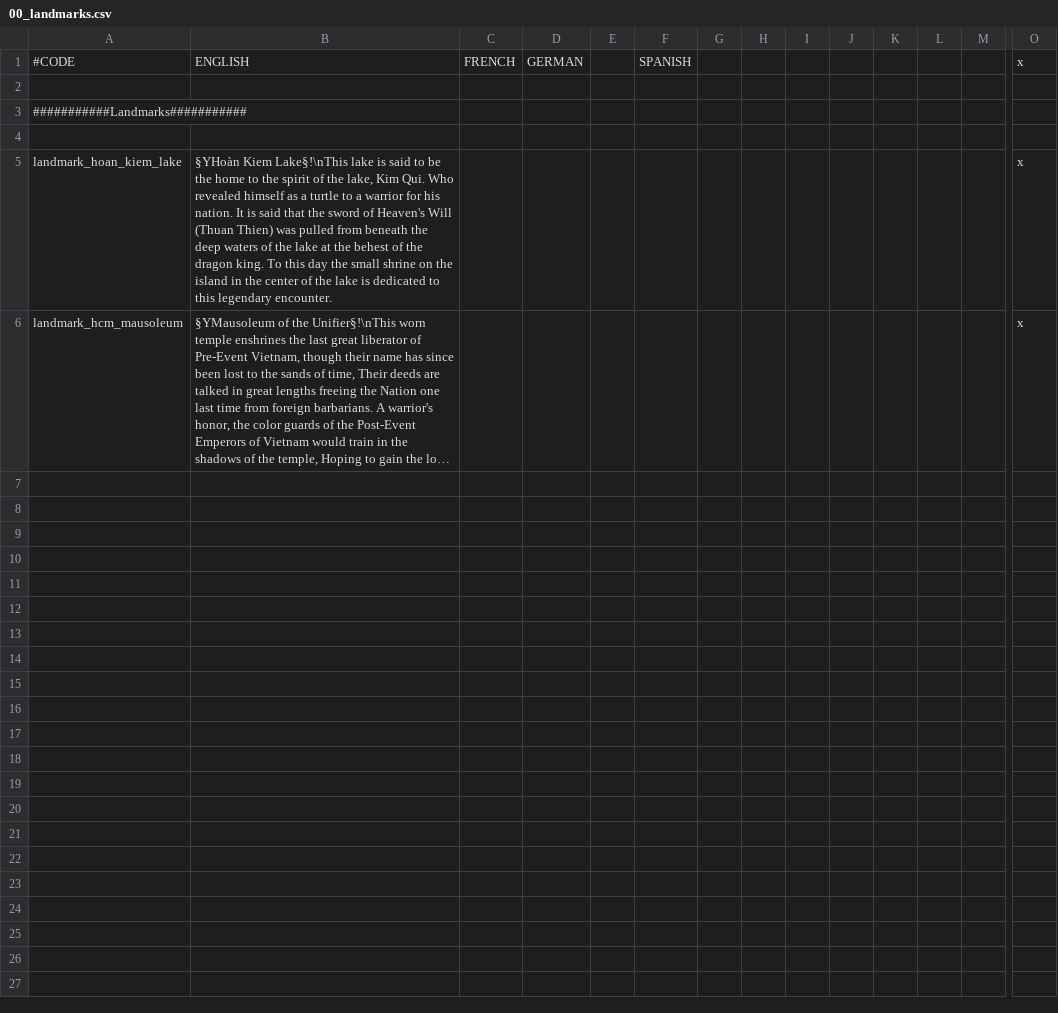
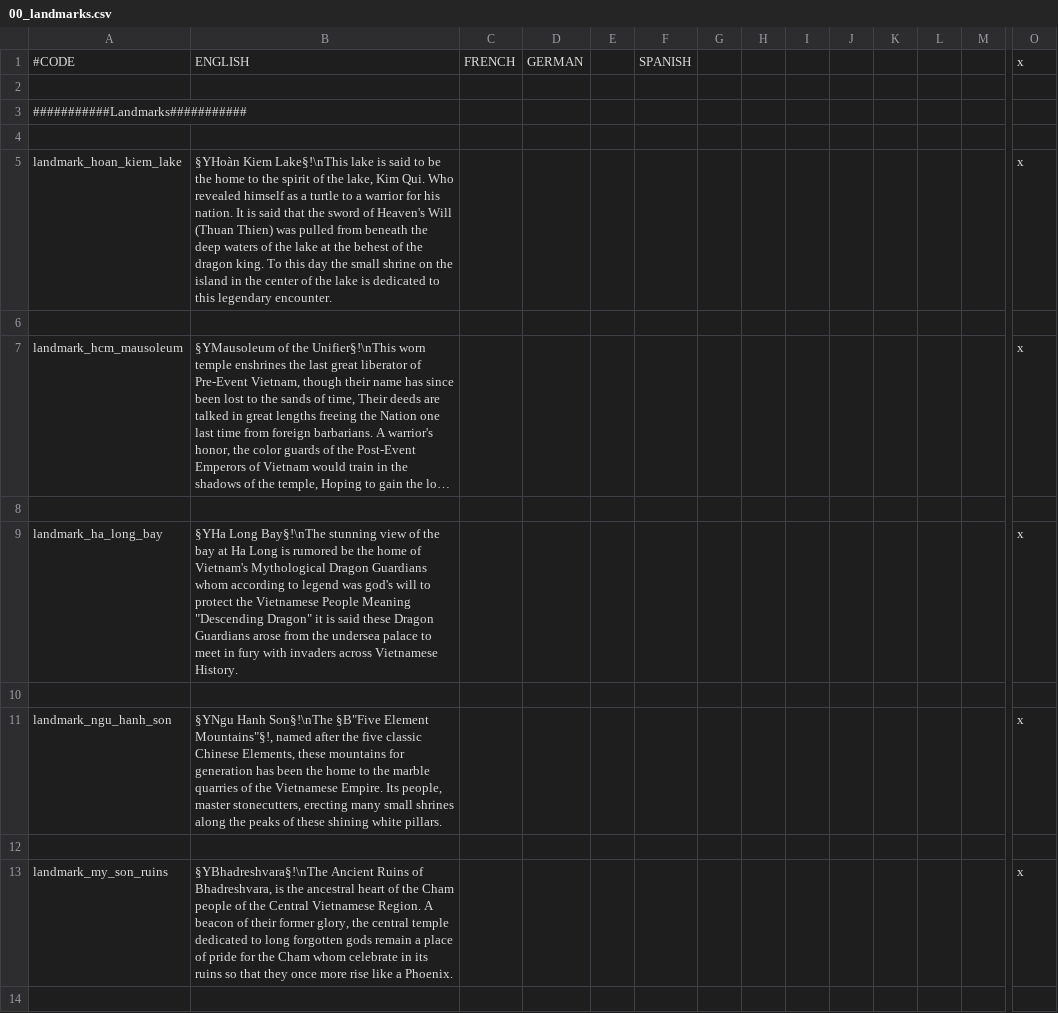
Before and after one commit to derdang/posttoyo, a CSV file: After the End Orientalis/localisation/00_landmarks.csv, drawn as a sheet; only a part is shown, gaps mark what is left out; long unchanged cells end in …; rows hold the shown columns only; the diff covers the shown part only; the diff names each change by its address in the sheet, - before the commit and + after, or states it on an @@ line.

Commit message:
Finished the Vietnamese landmarks

```diff
--- a/After the End Orientalis/localisation/00_landmarks.csv
+++ b/After the End Orientalis/localisation/00_landmarks.csv
+row 6: (empty)
+row 8: (empty)
+row 9: landmark_ha_long_bay | §YHa Long Bay§!\nThe stunning view of the bay at Ha Long is rumored be the home of Vietnam's Mythological Dragon Guardians whom according to legend was god's will to protect the Vietnamese People Meaning "Descending Dragon" it is said these Dragon Guardians arose from the undersea palace to meet in fury with invaders across Vietnamese History. |  |  |  |  |  |  |  |  |  |  |  | x
+row 10: (empty)
+row 11: landmark_ngu_hanh_son | §YNgu Hanh Son§!\nThe §B"Five Element Mountains"§!, named after the five classic Chinese Elements, these mountains for generation has been the home to the marble quarries of the Vietnamese Empire. Its people, master stonecutters, erecting many small shrines along the peaks of these shining white pillars. |  |  |  |  |  |  |  |  |  |  |  | x
+row 12: (empty)
+row 13: landmark_my_son_ruins | §YBhadreshvara§!\nThe Ancient Ruins of Bhadreshvara, is the ancestral heart of the Cham people of the Central Vietnamese Region. A beacon of their former glory, the central temple dedicated to long forgotten gods remain a place of pride for the Cham whom celebrate in its ruins so that they once more rise like a Phoenix. |  |  |  |  |  |  |  |  |  |  |  | x
+row 14: (empty)
```
Also changed, not shown: 9 added rows elsewhere in this file, 2 other files.
